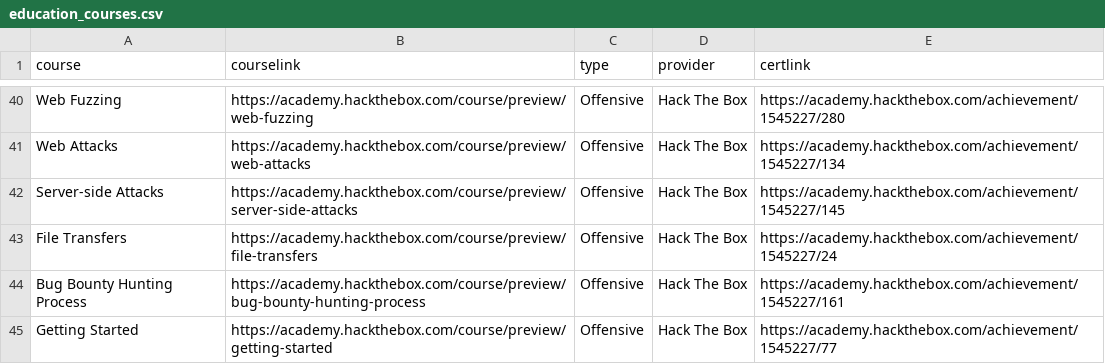
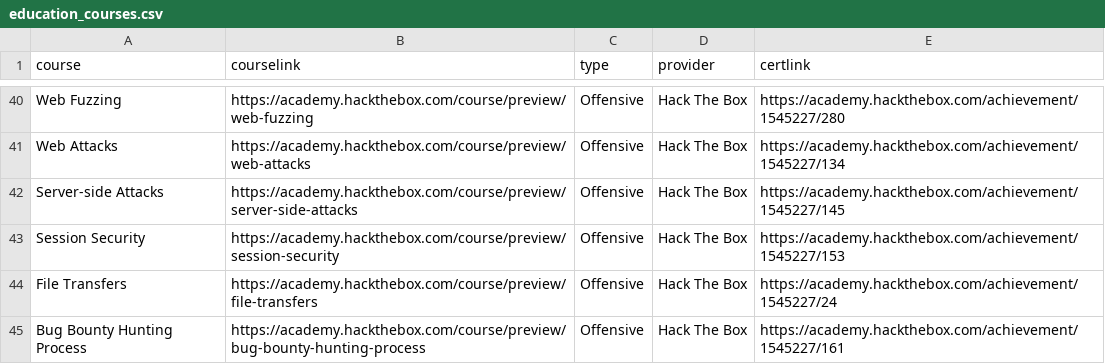
Before and after one commit to AbdulrazzakSwai/legacy-website, a CSV file: assets/data/education/education_courses.csv, drawn as a sheet; only a part is shown, gaps mark what is left out; the shorter side is filled out with more unchanged rows; the diff names each change by its address in the sheet, - before the commit and + after, or states it on an @@ line.

```diff
--- a/assets/data/education/education_courses.csv
+++ b/assets/data/education/education_courses.csv
+row 43: Session Security | https://academy.hackthebox.com/course/preview/session-security | Offensive | Hack The Box | https://academy.hackthebox.com/achievement/1545227/153
```
Also changed, not shown: 1 other file.
